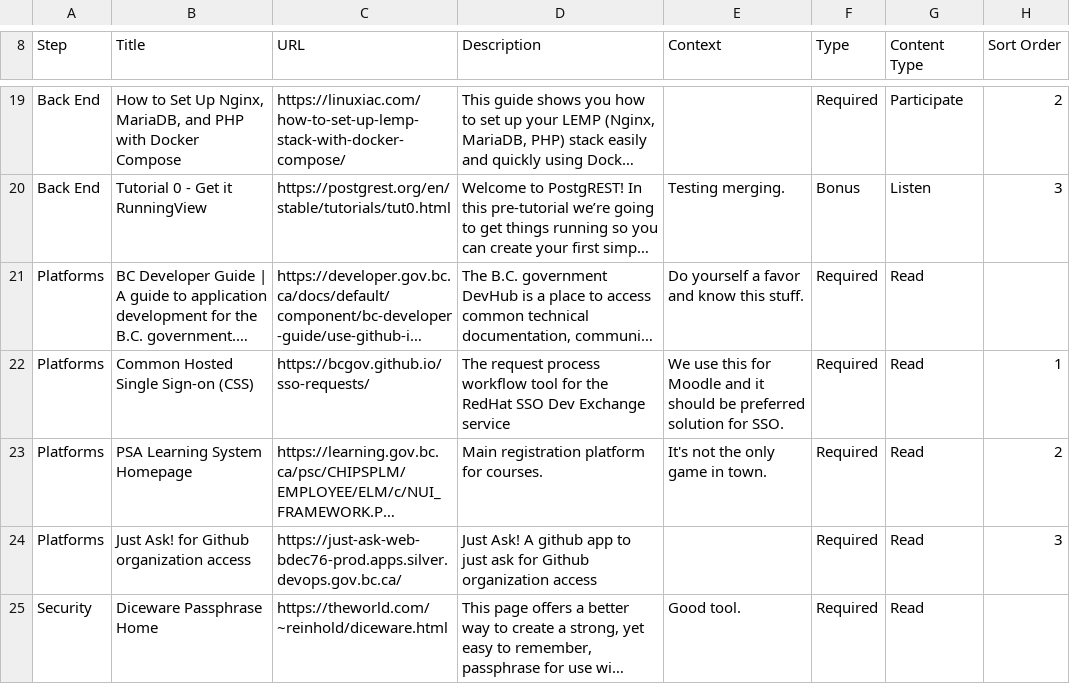
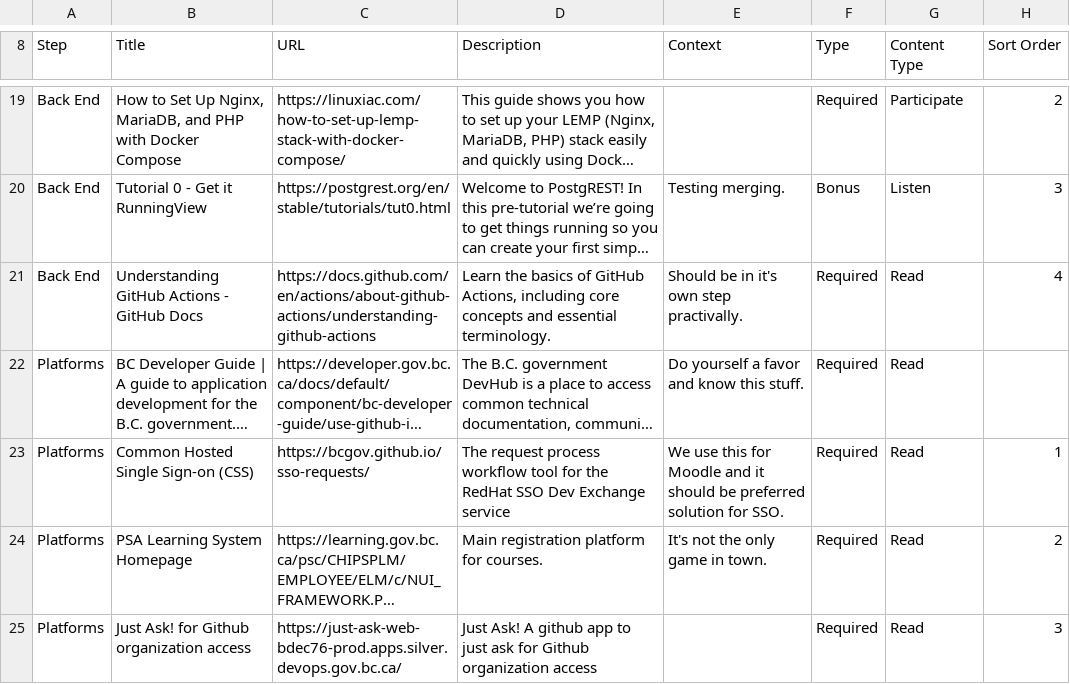
Before and after one commit to allanhaggett/curator-ext, a CSV file: pathways/full_stack_developer/full_stack_developer.csv, drawn as a sheet; only a part is shown, gaps mark what is left out; the shorter side is filled out with more unchanged rows; long unchanged cells end in …; the diff names each change by its address in the sheet, - before the commit and + after, or states it on an @@ line.

Commit message:
One more time with feeling this time

```diff
--- a/pathways/full_stack_developer/full_stack_developer.csv
+++ b/pathways/full_stack_developer/full_stack_developer.csv
+row 21: Back End | Understanding GitHub Actions - GitHub Docs | https://docs.github.com/en/actions/about-github-actions/understanding-github-actions | Learn the basics of GitHub Actions, including core concepts and essential terminology. | Should be in it's own step practivally. | Required | Read | 4
```
